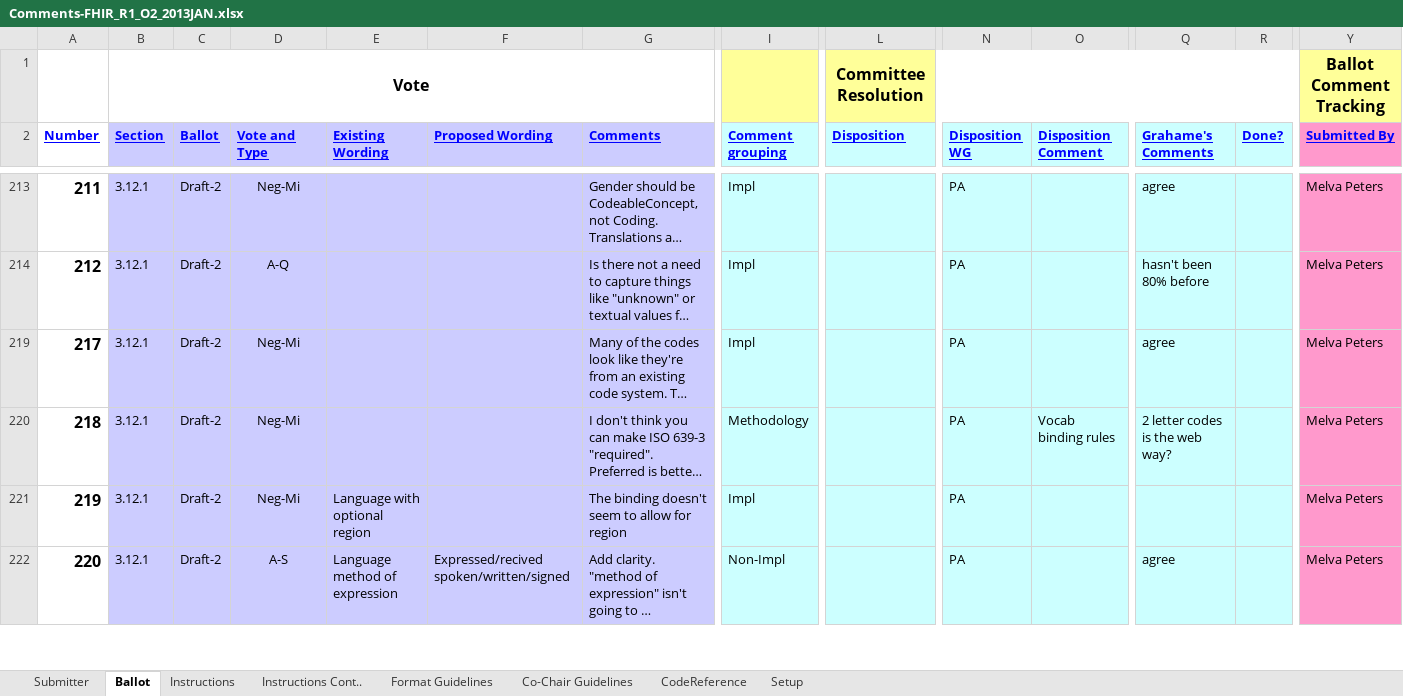
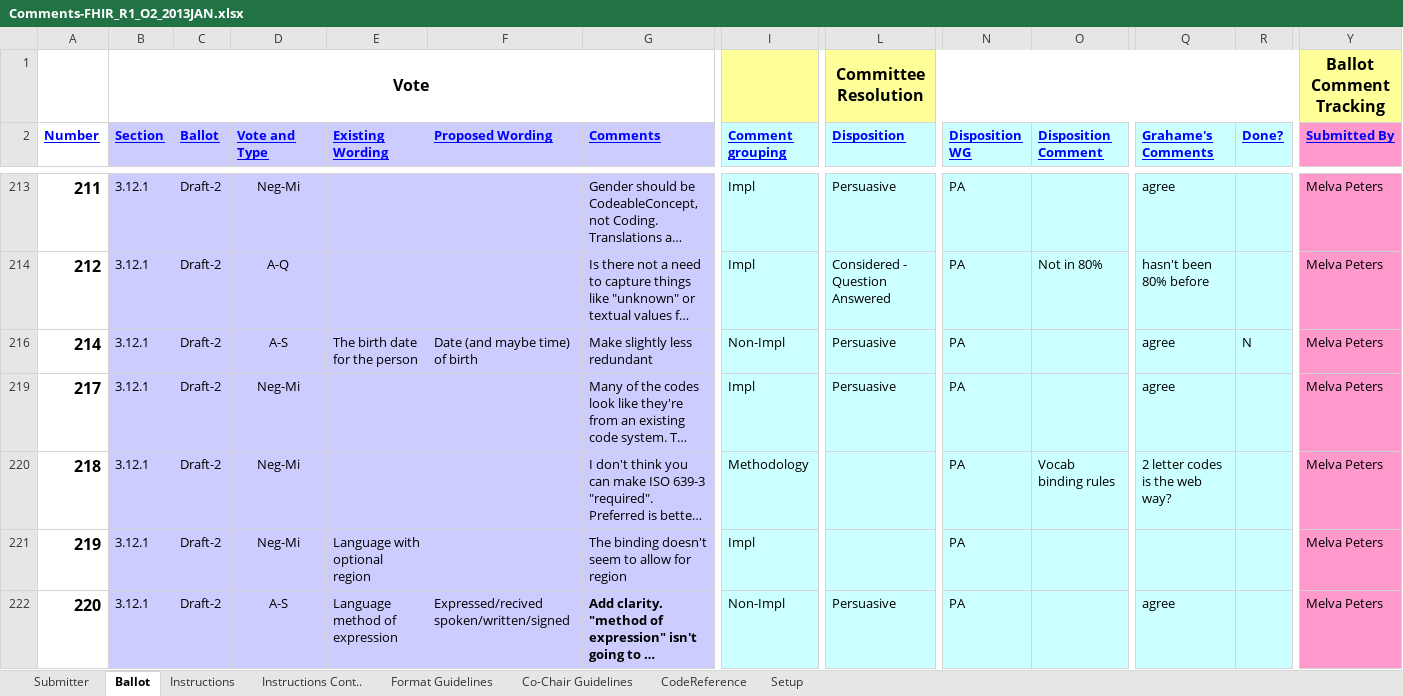
Before and after one commit to vista-novo/fhir, an Excel workbook: ballots/2013-01 Draft/Comments-FHIR_R1_O2_2013JAN.xlsx, sheet Ballot, drawn as a sheet; only a part is shown, gaps mark what is left out; long unchanged cells end in …; values as stored, in another font and other column widths than the file's, no borders; rows hold the shown columns only; the diff covers the shown part only; the diff names each change by its address in the sheet, - before the commit and + after, or states it on an @@ line.

Commit message:
- Some more resolutions added
git-svn-id: http://gforge.hl7.org/svn/fhir/trunk@1365 2f0db536-2c49-4257-a3fa-e771ed206c19

```diff
--- a/ballots/2013-01 Draft/Comments-FHIR_R1_O2_2013JAN.xlsx (sheet Ballot)
+++ b/ballots/2013-01 Draft/Comments-FHIR_R1_O2_2013JAN.xlsx (sheet Ballot)
-L213 (Disposition): (empty)
+L213 (Disposition): Persuasive
-L214 (Disposition): (empty)
+L214 (Disposition): Considered - Question Answered
-O214 (Disposition Comment): (empty)
+O214 (Disposition Comment): Not in 80%
+row 216: 214 | 3.12.1 | Draft-2 | A-S | The birth date for the person | Date (and maybe time) of birth | Make slightly less redundant | Non-Impl | Persuasive | PA |  | agree | N | Melva Peters
-L219 (Disposition): (empty)
+L219 (Disposition): Persuasive
-G222 bold: off
+G222 bold: on
-L222 (Disposition): (empty)
+L222 (Disposition): Persuasive
```
Also changed, not shown: 1 added row, 2 removed rows, 10 hidden or unhidden rows, 19 edited cells and cell formats elsewhere in this sheet, hidden cells.
